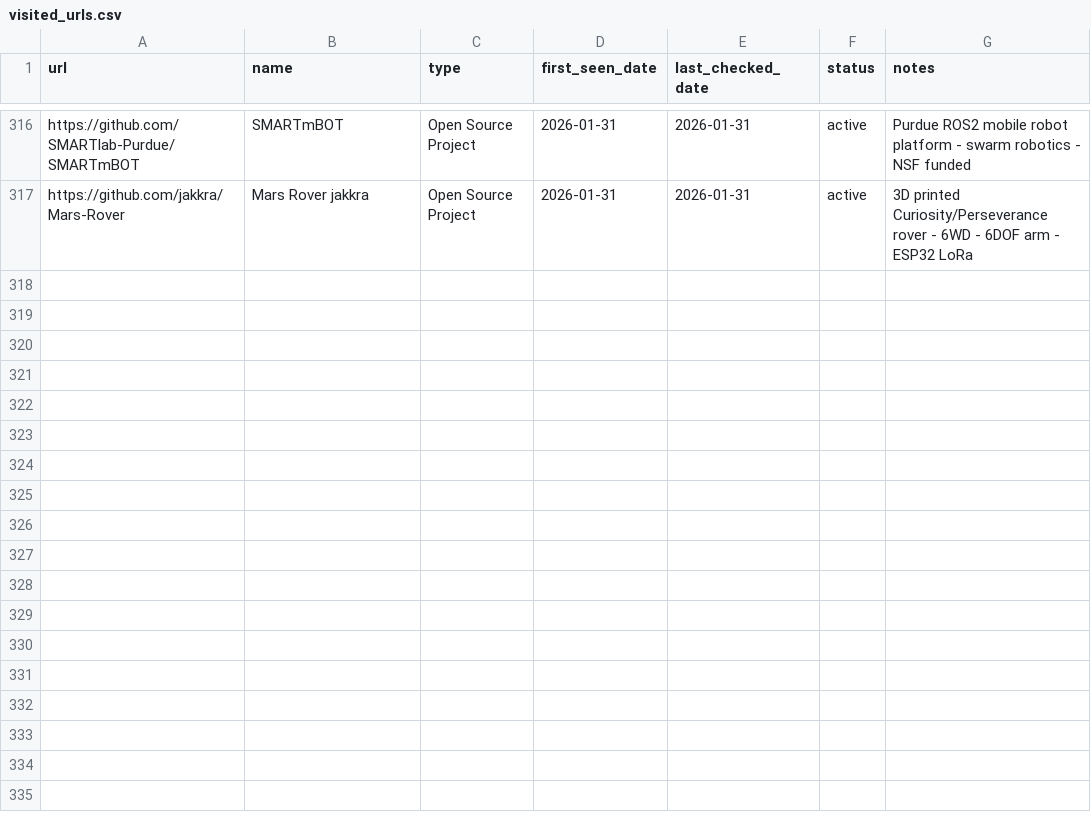
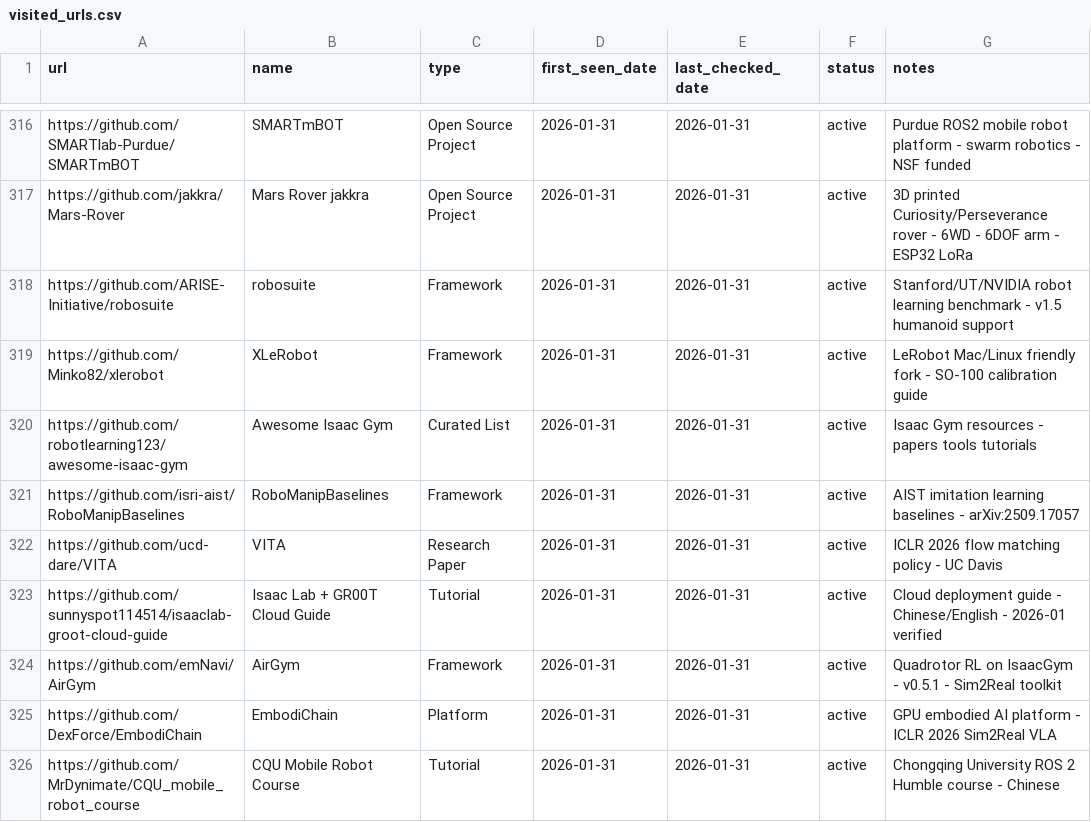
Before and after one commit to jarvis-jai/robot-diy-landscape, a CSV file: data/visited_urls.csv, drawn as a sheet; only a part is shown, gaps mark what is left out; the diff names each change by its address in the sheet, - before the commit and + after, or states it on an @@ line.

Commit message:
[focus] learning: added 9 cutting-edge robot learning resources
- Added: 9 new entries
  - robosuite (Stanford/UT/NVIDIA robot learning benchmark v1.5)
  - XLeRobot (LeRobot Mac/Linux friendly fork)
  - Awesome Isaac Gym (curated Isaac Gym resources)
  - RoboManipBaselines (AIST imitation learning framework)
  - VITA (ICLR 2026 flow matching policy)
  - Isaac Lab + GR00T Cloud Guide (CN/EN deployment tutorial)
  - AirGym (quadrotor RL + Sim2Real)
  - EmbodiChain (ICLR 2026 embodied AI platform)
  - CQU Mobile Robot Course (中文 ROS 2 Humble)
- Updated: 0
- Skipped: 0
- Coverage: learning now at 43/15

Round 54: 54 consecutive ALLOW rounds!
Addresses Gap #1 (中文進階教程) #4 (繁中資源) #9 (Sim-to-Real)
ICLR 2026 papers: VITA, EmbodiChain (Sim2Real VLA)

```diff
--- a/data/visited_urls.csv
+++ b/data/visited_urls.csv
+row 318: https://github.com/ARISE-Initiative/robosuite | robosuite | Framework | 2026-01-31 | 2026-01-31 | active | Stanford/UT/NVIDIA robot learning benchmark - v1.5 humanoid support
+row 319: https://github.com/Minko82/xlerobot | XLeRobot | Framework | 2026-01-31 | 2026-01-31 | active | LeRobot Mac/Linux friendly fork - SO-100 calibration guide
+row 320: https://github.com/robotlearning123/awesome-isaac-gym | Awesome Isaac Gym | Curated List | 2026-01-31 | 2026-01-31 | active | Isaac Gym resources - papers tools tutorials
+row 321: https://github.com/isri-aist/RoboManipBaselines | RoboManipBaselines | Framework | 2026-01-31 | 2026-01-31 | active | AIST imitation learning baselines - arXiv:2509.17057
+row 322: https://github.com/ucd-dare/VITA | VITA | Research Paper | 2026-01-31 | 2026-01-31 | active | ICLR 2026 flow matching policy - UC Davis
+row 323: https://github.com/sunnyspot114514/isaaclab-groot-cloud-guide | Isaac Lab + GR00T Cloud Guide | Tutorial | 2026-01-31 | 2026-01-31 | active | Cloud deployment guide - Chinese/English - 2026-01 verified
+row 324: https://github.com/emNavi/AirGym | AirGym | Framework | 2026-01-31 | 2026-01-31 | active | Quadrotor RL on IsaacGym - v0.5.1 - Sim2Real toolkit
+row 325: https://github.com/DexForce/EmbodiChain | EmbodiChain | Platform | 2026-01-31 | 2026-01-31 | active | GPU embodied AI platform - ICLR 2026 Sim2Real VLA
+row 326: https://github.com/MrDynimate/CQU_mobile_robot_course | CQU Mobile Robot Course | Tutorial | 2026-01-31 | 2026-01-31 | active | Chongqing University ROS 2 Humble course - Chinese
```
Also changed, not shown: data/search_log.csv, 3 other files.
